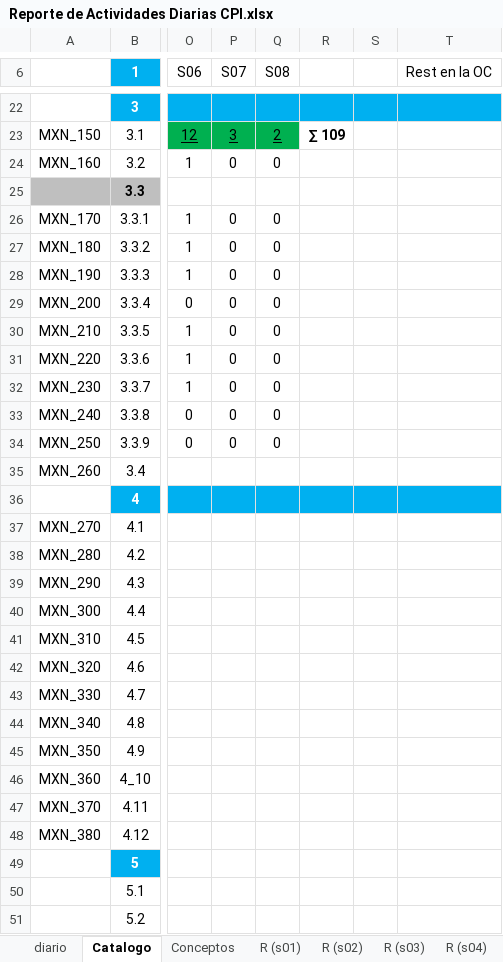
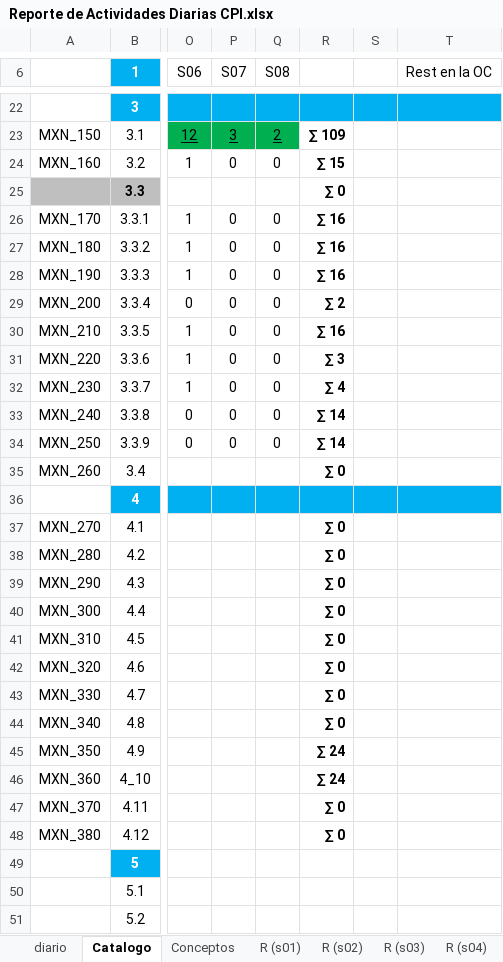
Before and after one commit to crooss/Dash_DGJ, an Excel workbook: data/Reporte de Actividades Diarias CPI.xlsx, sheet Catalogo, drawn as a sheet; only a part is shown, gaps mark what is left out; values as stored, in another font and other column widths than the file's, no borders; charts and pictures not drawn; the diff covers the shown part only; the diff names each change by its address in the sheet, - before the commit and + after, or states it on an @@ line.

```diff
--- a/data/Reporte de Actividades Diarias CPI.xlsx (sheet Catalogo)
+++ b/data/Reporte de Actividades Diarias CPI.xlsx (sheet Catalogo)
-R24: (empty)
+R24: ∑ 15
-R25: (empty)
+R25: ∑ 0
-R26:R28: (empty)
+R26:R28: ∑ 16
-R29: (empty)
+R29: ∑ 2
-R30: (empty)
+R30: ∑ 16
-R31: (empty)
+R31: ∑ 3
-R32: (empty)
+R32: ∑ 4
-R33:R34: (empty)
+R33:R34: ∑ 14
-R35: (empty)
+R35: ∑ 0
-R37:R44: (empty)
+R37:R44: ∑ 0
-R45:R46: (empty)
+R45:R46: ∑ 24
-R47:R48: (empty)
+R47:R48: ∑ 0
```
Also changed, not shown: 7 edited cells elsewhere in this sheet, sheet Grafico, sheet diario, sheet EV (4), sheet waterfall, sheet EV SPIN, sheet EV (2), 8 more sheets, hidden cells, charts or pictures, 1 other file.
